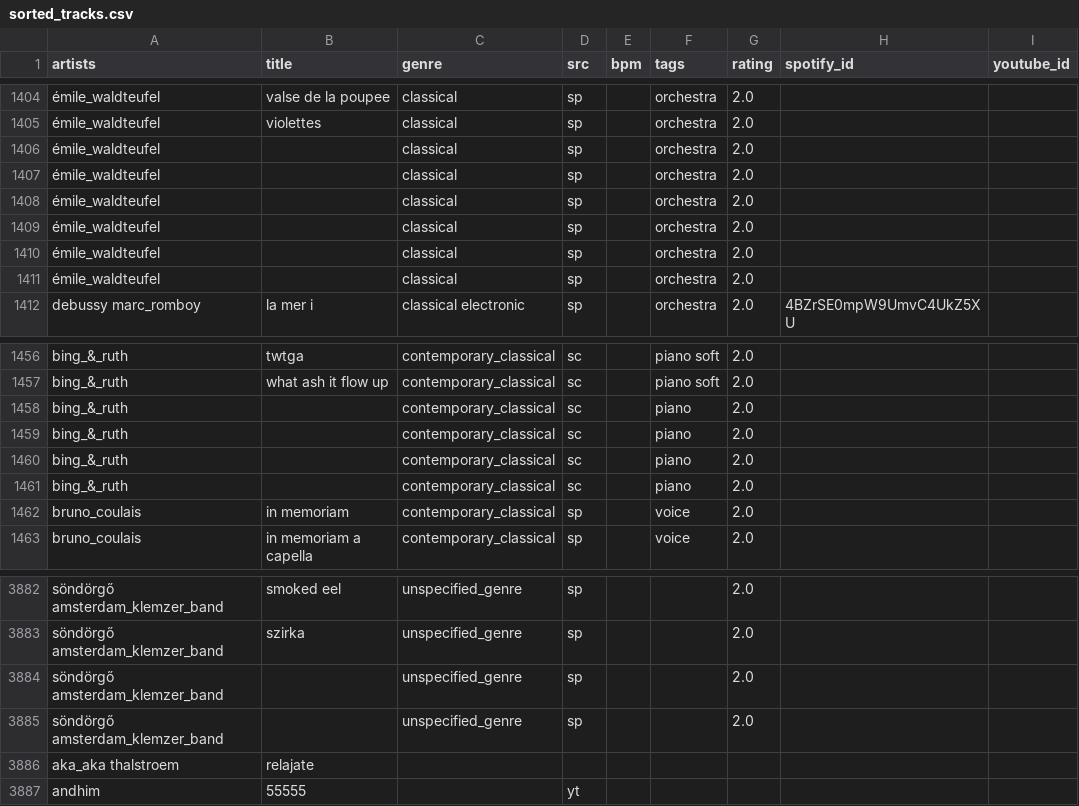
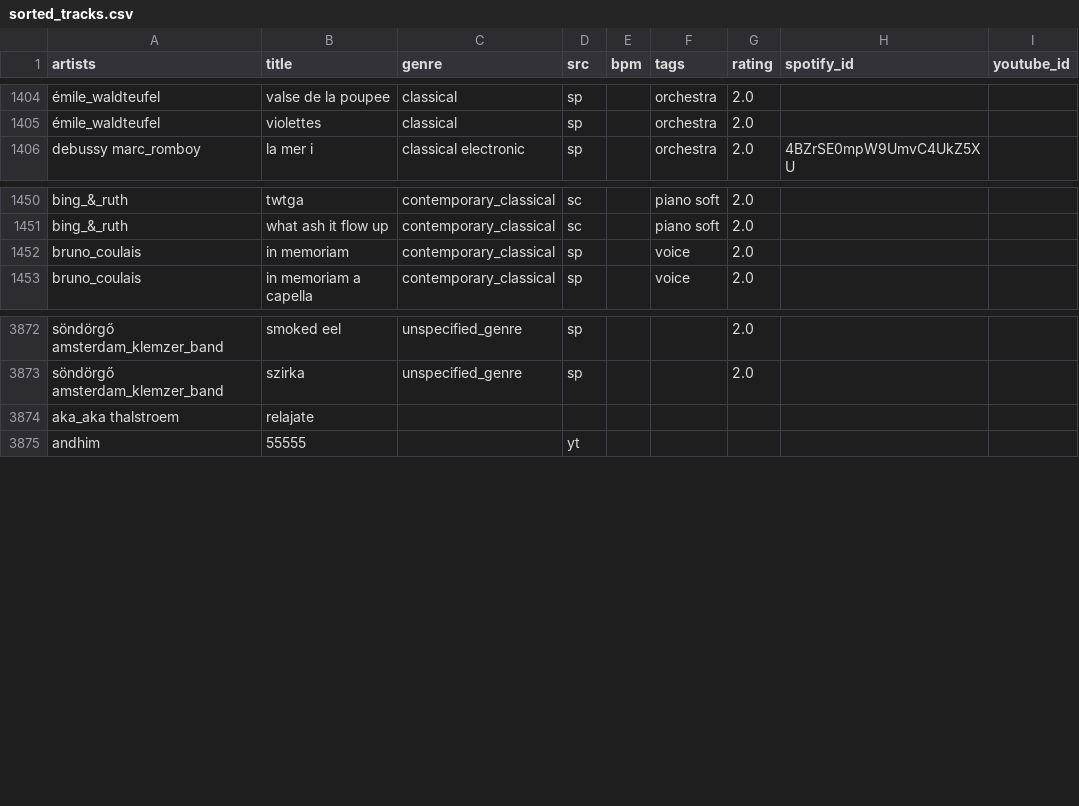
Before and after one commit to alegaballo/Tools, a CSV file: playlist_creator/sorted_tracks.csv, drawn as a sheet; only a part is shown, gaps mark what is left out; the diff names each change by its address in the sheet, - before the commit and + after, or states it on an @@ line.

Commit message:
add occur word titles

```diff
--- a/playlist_creator/sorted_tracks.csv
+++ b/playlist_creator/sorted_tracks.csv
-row 1406: émile_waldteufel |  | classical | sp |  | orchestra | 2.0
-row 1407: émile_waldteufel |  | classical | sp |  | orchestra | 2.0
-row 1408: émile_waldteufel |  | classical | sp |  | orchestra | 2.0
-row 1409: émile_waldteufel |  | classical | sp |  | orchestra | 2.0
-row 1410: émile_waldteufel |  | classical | sp |  | orchestra | 2.0
-row 1411: émile_waldteufel |  | classical | sp |  | orchestra | 2.0
-row 1458: bing_&_ruth |  | contemporary_classical | sc |  | piano | 2.0
-row 1459: bing_&_ruth |  | contemporary_classical | sc |  | piano | 2.0
-row 1460: bing_&_ruth |  | contemporary_classical | sc |  | piano | 2.0
-row 1461: bing_&_ruth |  | contemporary_classical | sc |  | piano | 2.0
-row 3884: söndörgő amsterdam_klemzer_band |  | unspecified_genre | sp |  |  | 2.0
-row 3885: söndörgő amsterdam_klemzer_band |  | unspecified_genre | sp |  |  | 2.0
```
Also changed, not shown: 1 other file.
